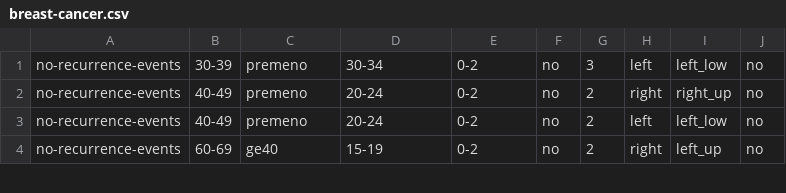
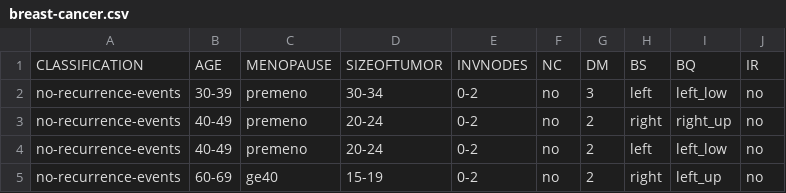
Before and after one commit to 2256haradityam/dataset, a CSV file: breast-cancer.csv, drawn as a sheet; only a part is shown; the diff names each change by its address in the sheet, - before the commit and + after, or states it on an @@ line.

Commit message:
Update breast-cancer.csv

```diff
--- a/breast-cancer.csv
+++ b/breast-cancer.csv
+row 1: CLASSIFICATION | AGE | MENOPAUSE | SIZEOFTUMOR | INVNODES | NC | DM | BS | BQ | IR
```
